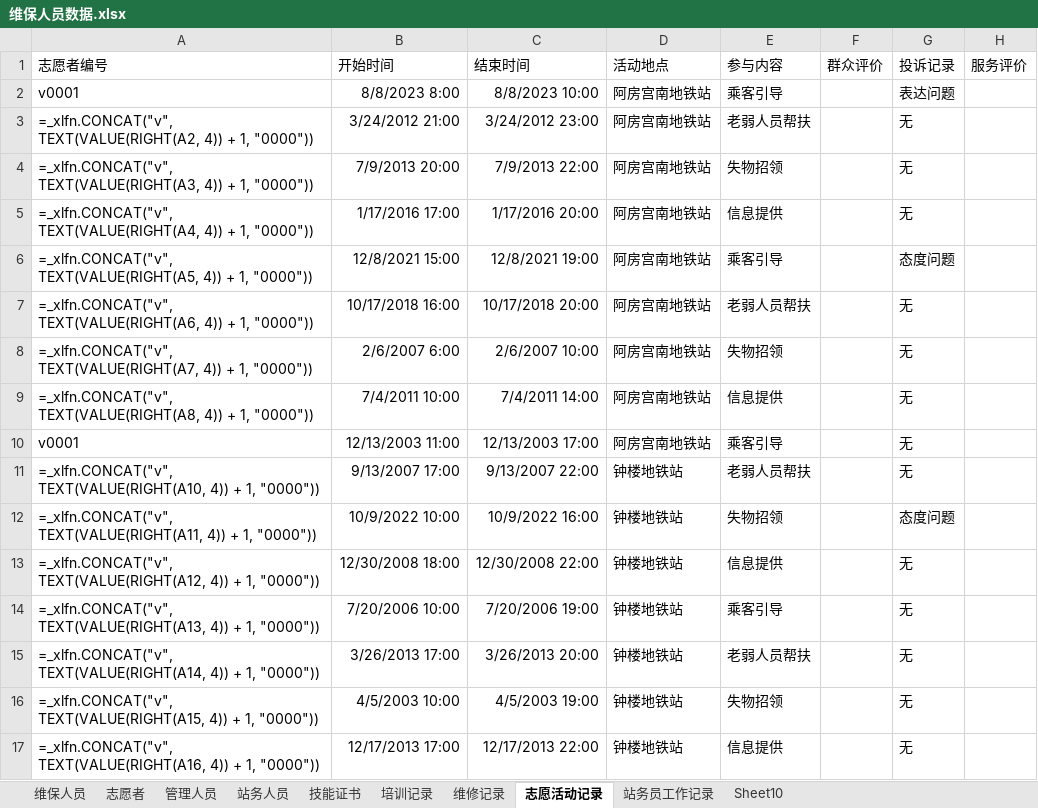
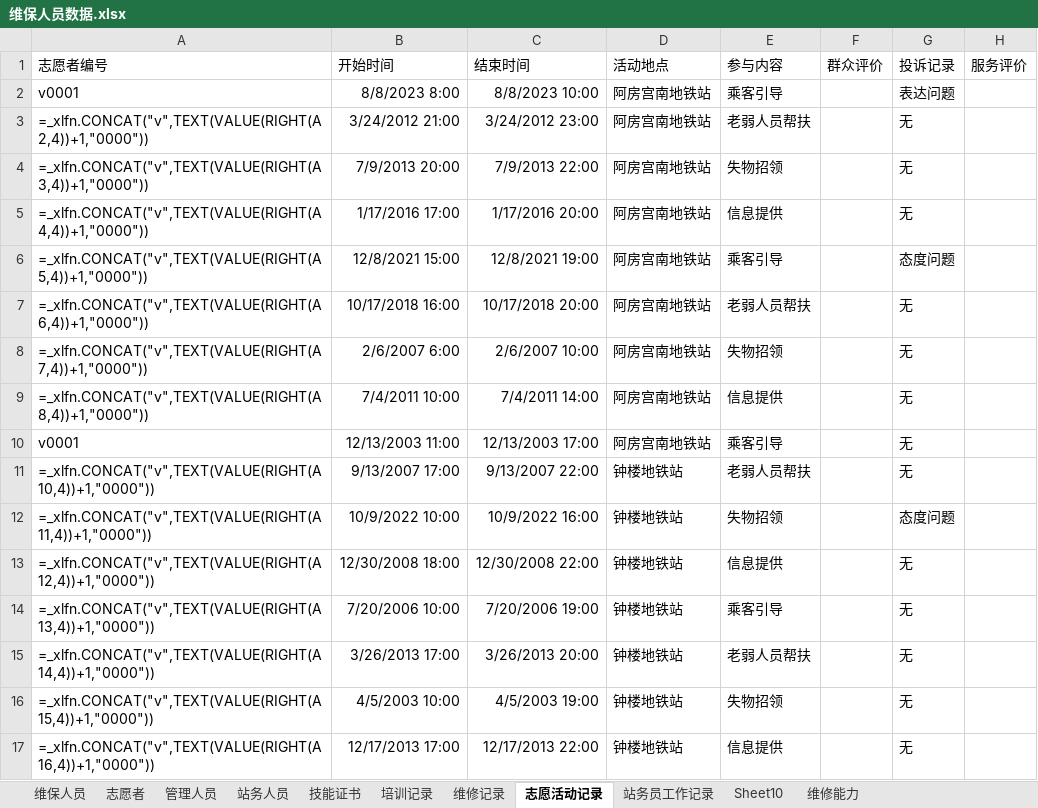
Before and after one commit to QippyXiong/SubwayMaintenancePersonnelKnowledgeGraphGeneration, an Excel workbook: data/database/Synthesis/维保人员数据.xlsx, sheet 志愿活动记录, drawn as a sheet; values as stored, in another font and other column widths than the file's, no borders; formulas are shown in place of their values; the diff names each change by its address in the sheet, - before the commit and + after, or states it on an @@ line.

```diff
--- a/data/database/Synthesis/维保人员数据.xlsx (sheet 志愿活动记录)
+++ b/data/database/Synthesis/维保人员数据.xlsx (sheet 志愿活动记录)
+sheet tab: 维修能力
-A3 (志愿者编号): =_xlfn.CONCAT("v", TEXT(VALUE(RIGHT(A2, 4)) + 1, "0000"))
+A3 (志愿者编号): =_xlfn.CONCAT("v",TEXT(VALUE(RIGHT(A2,4))+1,"0000"))
-A4 (志愿者编号): =_xlfn.CONCAT("v", TEXT(VALUE(RIGHT(A3, 4)) + 1, "0000"))
+A4 (志愿者编号): =_xlfn.CONCAT("v",TEXT(VALUE(RIGHT(A3,4))+1,"0000"))
-A5 (志愿者编号): =_xlfn.CONCAT("v", TEXT(VALUE(RIGHT(A4, 4)) + 1, "0000"))
+A5 (志愿者编号): =_xlfn.CONCAT("v",TEXT(VALUE(RIGHT(A4,4))+1,"0000"))
-A6 (志愿者编号): =_xlfn.CONCAT("v", TEXT(VALUE(RIGHT(A5, 4)) + 1, "0000"))
+A6 (志愿者编号): =_xlfn.CONCAT("v",TEXT(VALUE(RIGHT(A5,4))+1,"0000"))
-A7 (志愿者编号): =_xlfn.CONCAT("v", TEXT(VALUE(RIGHT(A6, 4)) + 1, "0000"))
+A7 (志愿者编号): =_xlfn.CONCAT("v",TEXT(VALUE(RIGHT(A6,4))+1,"0000"))
-A8 (志愿者编号): =_xlfn.CONCAT("v", TEXT(VALUE(RIGHT(A7, 4)) + 1, "0000"))
+A8 (志愿者编号): =_xlfn.CONCAT("v",TEXT(VALUE(RIGHT(A7,4))+1,"0000"))
-A9 (志愿者编号): =_xlfn.CONCAT("v", TEXT(VALUE(RIGHT(A8, 4)) + 1, "0000"))
+A9 (志愿者编号): =_xlfn.CONCAT("v",TEXT(VALUE(RIGHT(A8,4))+1,"0000"))
-A11 (志愿者编号): =_xlfn.CONCAT("v", TEXT(VALUE(RIGHT(A10, 4)) + 1, "0000"))
+A11 (志愿者编号): =_xlfn.CONCAT("v",TEXT(VALUE(RIGHT(A10,4))+1,"0000"))
-A12 (志愿者编号): =_xlfn.CONCAT("v", TEXT(VALUE(RIGHT(A11, 4)) + 1, "0000"))
+A12 (志愿者编号): =_xlfn.CONCAT("v",TEXT(VALUE(RIGHT(A11,4))+1,"0000"))
-A13 (志愿者编号): =_xlfn.CONCAT("v", TEXT(VALUE(RIGHT(A12, 4)) + 1, "0000"))
+A13 (志愿者编号): =_xlfn.CONCAT("v",TEXT(VALUE(RIGHT(A12,4))+1,"0000"))
-A14 (志愿者编号): =_xlfn.CONCAT("v", TEXT(VALUE(RIGHT(A13, 4)) + 1, "0000"))
+A14 (志愿者编号): =_xlfn.CONCAT("v",TEXT(VALUE(RIGHT(A13,4))+1,"0000"))
-A15 (志愿者编号): =_xlfn.CONCAT("v", TEXT(VALUE(RIGHT(A14, 4)) + 1, "0000"))
+A15 (志愿者编号): =_xlfn.CONCAT("v",TEXT(VALUE(RIGHT(A14,4))+1,"0000"))
-A16 (志愿者编号): =_xlfn.CONCAT("v", TEXT(VALUE(RIGHT(A15, 4)) + 1, "0000"))
+A16 (志愿者编号): =_xlfn.CONCAT("v",TEXT(VALUE(RIGHT(A15,4))+1,"0000"))
-A17 (志愿者编号): =_xlfn.CONCAT("v", TEXT(VALUE(RIGHT(A16, 4)) + 1, "0000"))
+A17 (志愿者编号): =_xlfn.CONCAT("v",TEXT(VALUE(RIGHT(A16,4))+1,"0000"))
```
Also changed, not shown: sheet 志愿者, sheet 管理人员, sheet 维保人员, sheet 站务人员, sheet 维修记录, 18 other files.
